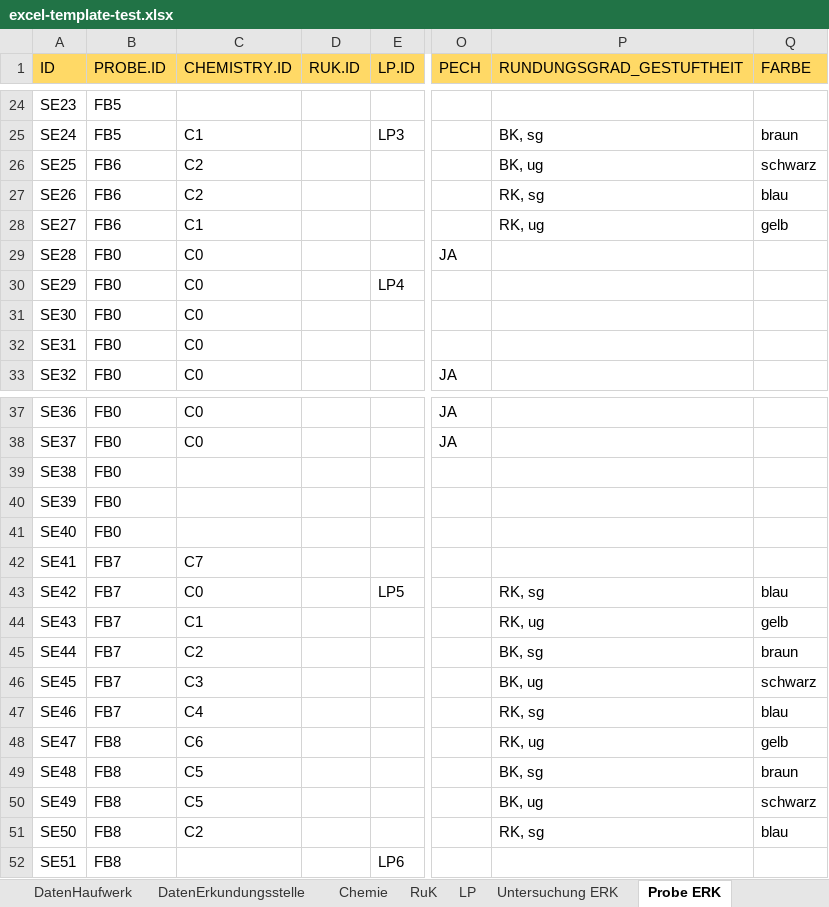
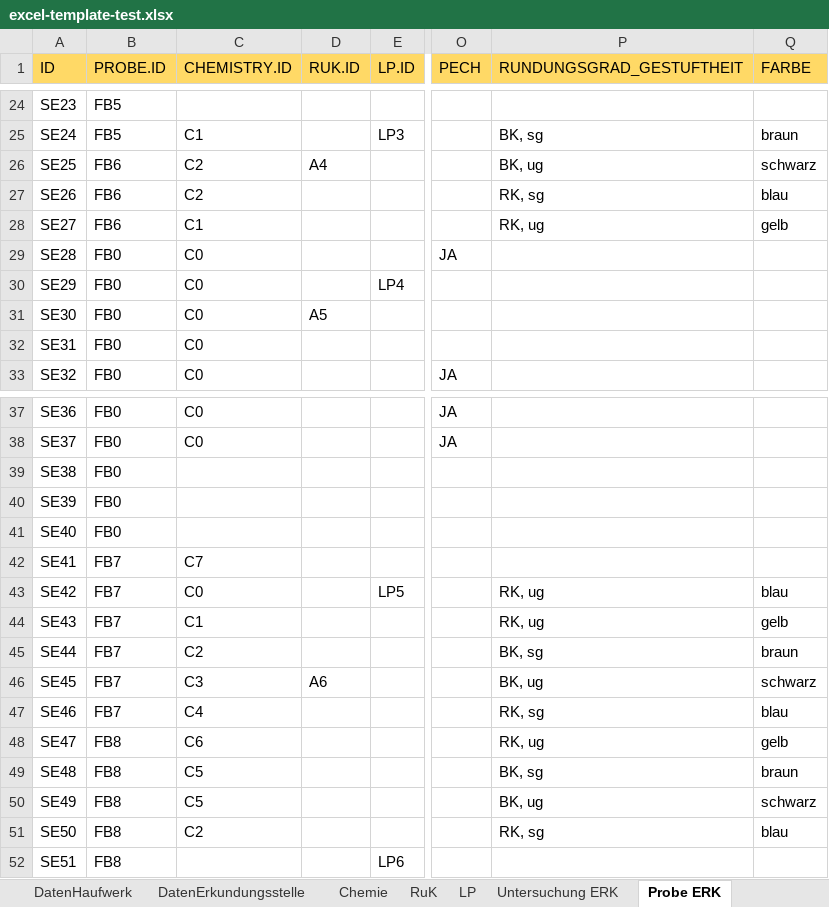
Before and after one commit to mkuenzl/sbt-generator, an Excel workbook: tests-resources/input/excel/excel-template-test.xlsx, sheet Probe ERK, drawn as a sheet; only a part is shown, gaps mark what is left out; values as stored, in another font and other column widths than the file's, no borders; table styles not drawn; the diff names each change by its address in the sheet, - before the commit and + after, or states it on an @@ line.

```diff
--- a/tests-resources/input/excel/excel-template-test.xlsx (sheet Probe ERK)
+++ b/tests-resources/input/excel/excel-template-test.xlsx (sheet Probe ERK)
-D26 (RUK.ID): (empty)
+D26 (RUK.ID): A4
-D31 (RUK.ID): (empty)
+D31 (RUK.ID): A5
-P43 (RUNDUNGSGRAD_GESTUFTHEIT): RK, sg
+P43 (RUNDUNGSGRAD_GESTUFTHEIT): RK, ug
-D46 (RUK.ID): (empty)
+D46 (RUK.ID): A6
```
Also changed, not shown: sheet DatenErkundungsstelle, sheet Daten, 6 other files.
